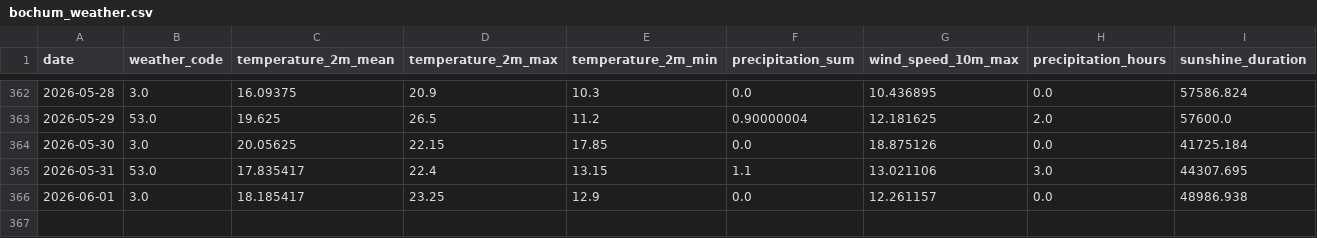
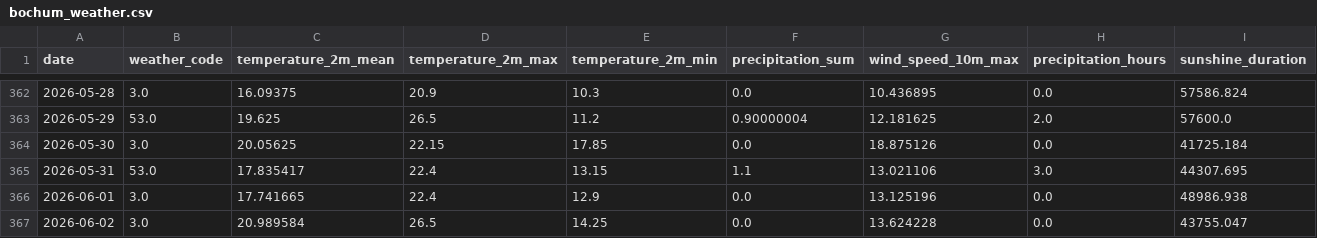
Before and after one commit to fischer-jonas/bbq-tableau, a CSV file: bochum_weather.csv, drawn as a sheet; only a part is shown, gaps mark what is left out.

Commit message:
Daily weather update

```diff
--- a/bochum_weather.csv
+++ b/bochum_weather.csv
@@ -365,2 +365,3 @@ date,weather_code,temperature_2m_mean,temperature_2m_max,temperature_2m_min,prec
 2026-05-31,53.0,17.835417,22.4,13.15,1.1,13.021106,3.0,44307.695
-2026-06-01,3.0,18.185417,23.25,12.9,0.0,12.261157,0.0,48986.938
+2026-06-01,3.0,17.741665,22.4,12.9,0.0,13.125196,0.0,48986.938
+2026-06-02,3.0,20.989584,26.5,14.25,0.0,13.624228,0.0,43755.047
```
Also changed, not shown: glfi.csv.
